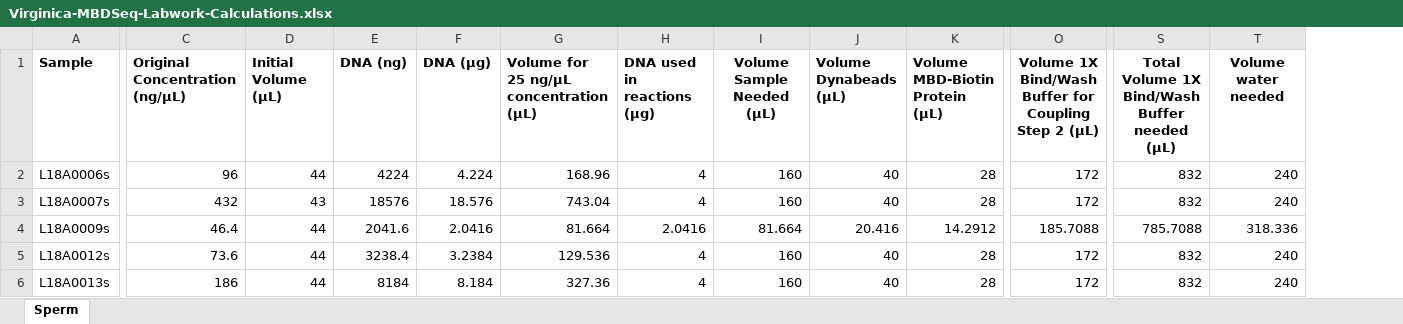
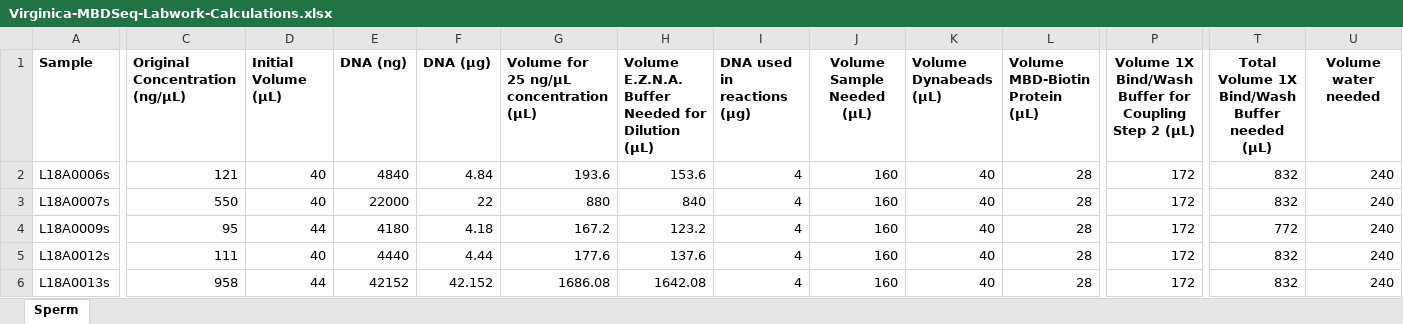
Before and after one commit to RobertsLab/project-oyster-comparative-omics, an Excel workbook: metadata/Virginica-MBDSeq-Labwork-Calculations.xlsx, sheet Sperm, drawn as a sheet; only a part is shown, gaps mark what is left out; values as stored, in another font and other column widths than the file's, no borders; addresses are those after the commit; the diff covers the shown part only; the diff names each change by its address in the sheet, - before the commit and + after, or states it on an @@ line.

Commit message:
added a column for dilution information

```diff
--- a/metadata/Virginica-MBDSeq-Labwork-Calculations.xlsx (sheet Sperm)
+++ b/metadata/Virginica-MBDSeq-Labwork-Calculations.xlsx (sheet Sperm)
+column H, rows 1-6: Volume E.Z.N.A. Buffer Needed for Dilution (µL) | 153.6 | 840 | 123.2 | 137.6 | 1642.08
-C2 (Original Concentration (ng/µL)): 96
+C2 (Original Concentration (ng/µL)): 121
-D2 (Initial Volume (µL)): 44
+D2 (Initial Volume (µL)): 40
-E2 (DNA (ng)): 4224
+E2 (DNA (ng)): 4840
-F2 (DNA (µg)): 4.224
+F2 (DNA (µg)): 4.84
-G2: 168.96
+G2: 193.6
-C3 (Original Concentration (ng/µL)): 432
+C3 (Original Concentration (ng/µL)): 550
-D3 (Initial Volume (µL)): 43
+D3 (Initial Volume (µL)): 40
-E3 (DNA (ng)): 18576
+E3 (DNA (ng)): 22000
-F3 (DNA (µg)): 18.576
+F3 (DNA (µg)): 22
-G3: 743.04
+G3: 880
-C4 (Original Concentration (ng/µL)): 46.4
+C4 (Original Concentration (ng/µL)): 95
-E4 (DNA (ng)): 2041.6
+E4 (DNA (ng)): 4180
-F4 (DNA (µg)): 2.0416
+F4 (DNA (µg)): 4.18
-G4: 81.664
+G4: 167.2
-I4 (DNA used in reactions (µg)): 2.0416
+I4 (DNA used in reactions (µg)): 4
-J4 (Volume Sample Needed (µL)): 81.664
+J4 (Volume Sample Needed (µL)): 160
-K4 (Volume Dynabeads (µL)): 20.416
+K4 (Volume Dynabeads (µL)): 40
-L4 (Volume MBD-Biotin Protein (µL)): 14.2912
+L4 (Volume MBD-Biotin Protein (µL)): 28
-P4: 185.7088
+P4: 172
-T4: 785.7088
+T4: 772
-U4 (Volume water needed): 318.336
+U4 (Volume water needed): 240
-C5 (Original Concentration (ng/µL)): 73.6
+C5 (Original Concentration (ng/µL)): 111
-D5 (Initial Volume (µL)): 44
+D5 (Initial Volume (µL)): 40
-E5 (DNA (ng)): 3238.4
+E5 (DNA (ng)): 4440
-F5 (DNA (µg)): 3.2384
+F5 (DNA (µg)): 4.44
-G5: 129.536
+G5: 177.6
-C6 (Original Concentration (ng/µL)): 186
+C6 (Original Concentration (ng/µL)): 958
-E6 (DNA (ng)): 8184
+E6 (DNA (ng)): 42152
-F6 (DNA (µg)): 8.184
+F6 (DNA (µg)): 42.152
-G6: 327.36
+G6: 1686.08
```
Also changed, not shown: 72 edited cells elsewhere in this sheet, formulas that keep their value.
